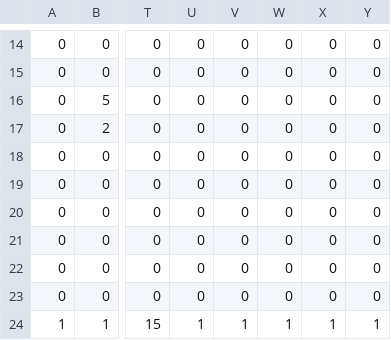
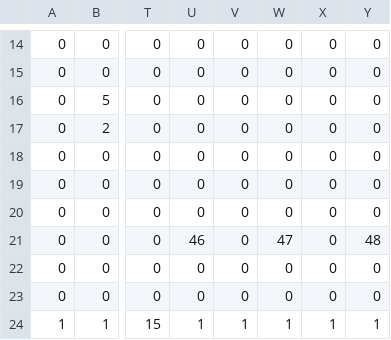
Before and after one commit to yuzu00117/2025_HEW, a CSV file: asset/mapchip_test.csv, drawn as a sheet; only a part is shown, gaps mark what is left out; the diff names each change by its address in the sheet, - before the commit and + after, or states it on an @@ line.

```diff
--- a/asset/mapchip_test.csv
+++ b/asset/mapchip_test.csv
-U21: 0
+U21: 46
-W21: 0
+W21: 47
-Y21: 0
+Y21: 48
```
Also changed, not shown: 6 other files.
